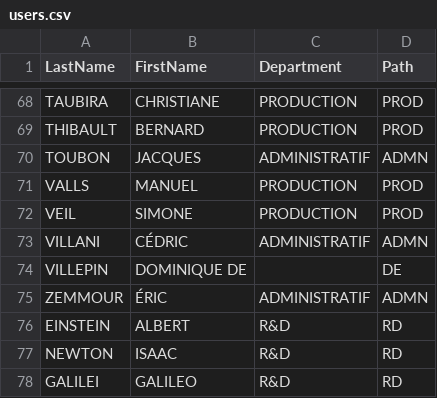
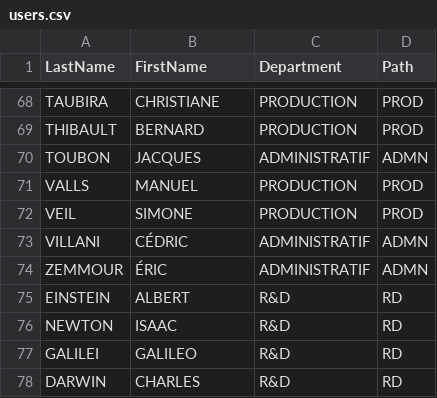
Before and after one commit to Asarck/ps1, a CSV file: AD/db/users.csv, drawn as a sheet; only a part is shown, gaps mark what is left out; the shorter side is filled out with more unchanged rows; the diff names each change by its address in the sheet, - before the commit and + after, or states it on an @@ line.

```diff
--- a/AD/db/users.csv
+++ b/AD/db/users.csv
-row 74: VILLEPIN | DOMINIQUE DE |  | DE
```
Also changed, not shown: 6 other files.
